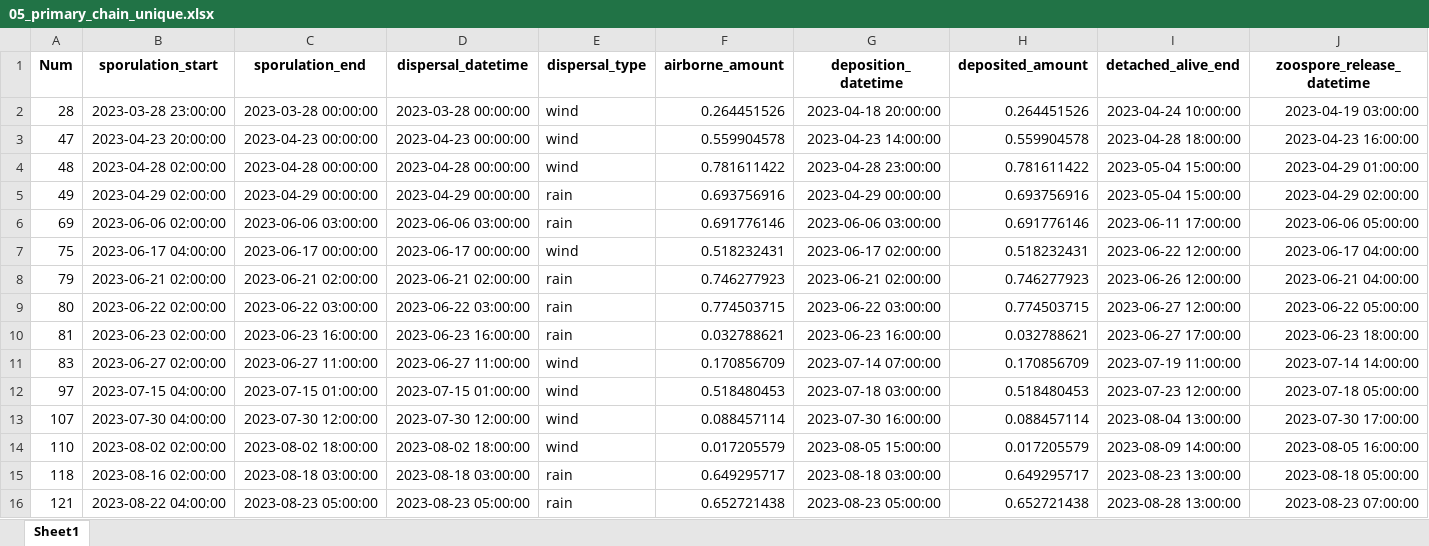
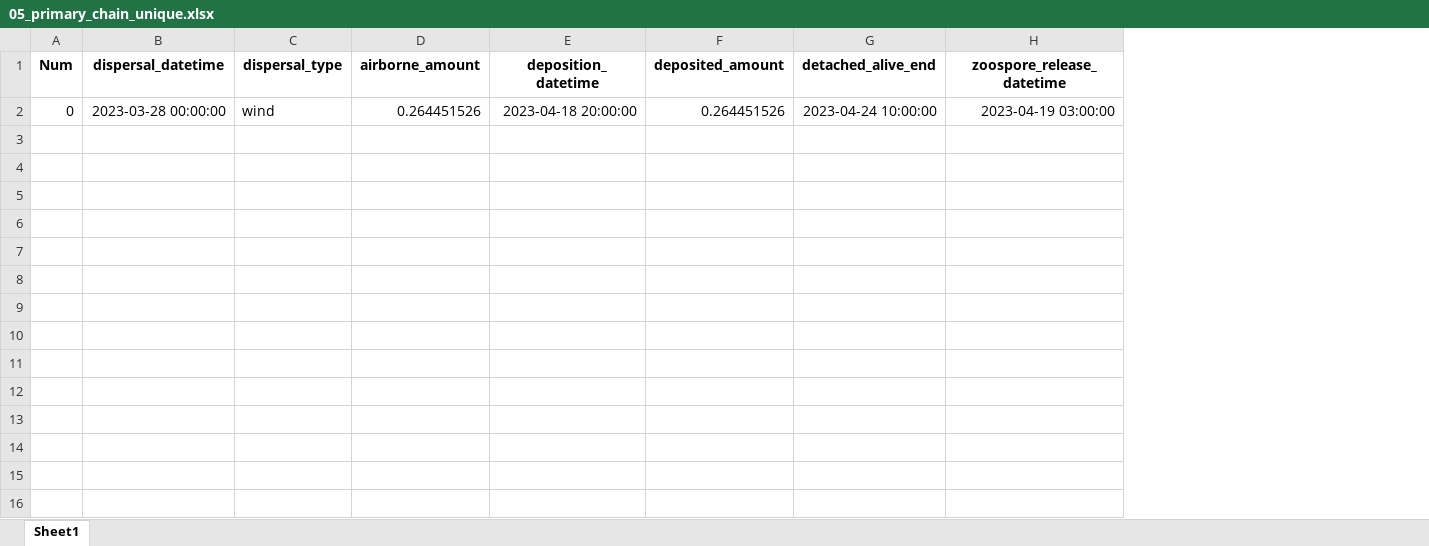
Before and after one commit to YAOLJ077/dm_first_inf, an Excel workbook: result/first_infection_DA_2023/05_primary_chain_unique.xlsx, sheet Sheet1, drawn as a sheet; only a part is shown; values as stored, in another font and other column widths than the file's, no borders; rows hold the shown columns only; the diff names each change by its address in the sheet, - before the commit and + after, or states it on an @@ line.

```diff
--- a/result/first_infection_DA_2023/05_primary_chain_unique.xlsx (sheet Sheet1)
+++ b/result/first_infection_DA_2023/05_primary_chain_unique.xlsx (sheet Sheet1)
-column B (sporulation_start), row 2: 2023-03-28 23:00:00
-column C (sporulation_end), row 2: 2023-03-28 00:00:00
-A2 (Num): 28
+A2 (Num): 0
-row 3: 47 | 2023-04-23 20:00:00 | 2023-04-23 00:00:00 | 2023-04-23 00:00:00 | wind | 0.559904578 | 2023-04-23 14:00:00 | 0.559904578 | 2023-04-28 18:00:00 | 2023-04-23 16:00:00
-row 4: 48 | 2023-04-28 02:00:00 | 2023-04-28 00:00:00 | 2023-04-28 00:00:00 | wind | 0.781611422 | 2023-04-28 23:00:00 | 0.781611422 | 2023-05-04 15:00:00 | 2023-04-29 01:00:00
-row 5: 49 | 2023-04-29 02:00:00 | 2023-04-29 00:00:00 | 2023-04-29 00:00:00 | rain | 0.693756916 | 2023-04-29 00:00:00 | 0.693756916 | 2023-05-04 15:00:00 | 2023-04-29 02:00:00
-row 6: 69 | 2023-06-06 02:00:00 | 2023-06-06 03:00:00 | 2023-06-06 03:00:00 | rain | 0.691776146 | 2023-06-06 03:00:00 | 0.691776146 | 2023-06-11 17:00:00 | 2023-06-06 05:00:00
-row 7: 75 | 2023-06-17 04:00:00 | 2023-06-17 00:00:00 | 2023-06-17 00:00:00 | wind | 0.518232431 | 2023-06-17 02:00:00 | 0.518232431 | 2023-06-22 12:00:00 | 2023-06-17 04:00:00
-row 8: 79 | 2023-06-21 02:00:00 | 2023-06-21 02:00:00 | 2023-06-21 02:00:00 | rain | 0.746277923 | 2023-06-21 02:00:00 | 0.746277923 | 2023-06-26 12:00:00 | 2023-06-21 04:00:00
-row 9: 80 | 2023-06-22 02:00:00 | 2023-06-22 03:00:00 | 2023-06-22 03:00:00 | rain | 0.774503715 | 2023-06-22 03:00:00 | 0.774503715 | 2023-06-27 12:00:00 | 2023-06-22 05:00:00
-row 10: 81 | 2023-06-23 02:00:00 | 2023-06-23 16:00:00 | 2023-06-23 16:00:00 | rain | 0.032788621 | 2023-06-23 16:00:00 | 0.032788621 | 2023-06-27 17:00:00 | 2023-06-23 18:00:00
-row 11: 83 | 2023-06-27 02:00:00 | 2023-06-27 11:00:00 | 2023-06-27 11:00:00 | wind | 0.170856709 | 2023-07-14 07:00:00 | 0.170856709 | 2023-07-19 11:00:00 | 2023-07-14 14:00:00
-row 12: 97 | 2023-07-15 04:00:00 | 2023-07-15 01:00:00 | 2023-07-15 01:00:00 | wind | 0.518480453 | 2023-07-18 03:00:00 | 0.518480453 | 2023-07-23 12:00:00 | 2023-07-18 05:00:00
-row 13: 107 | 2023-07-30 04:00:00 | 2023-07-30 12:00:00 | 2023-07-30 12:00:00 | wind | 0.088457114 | 2023-07-30 16:00:00 | 0.088457114 | 2023-08-04 13:00:00 | 2023-07-30 17:00:00
-row 14: 110 | 2023-08-02 02:00:00 | 2023-08-02 18:00:00 | 2023-08-02 18:00:00 | wind | 0.017205579 | 2023-08-05 15:00:00 | 0.017205579 | 2023-08-09 14:00:00 | 2023-08-05 16:00:00
-row 15: 118 | 2023-08-16 02:00:00 | 2023-08-18 03:00:00 | 2023-08-18 03:00:00 | rain | 0.649295717 | 2023-08-18 03:00:00 | 0.649295717 | 2023-08-23 13:00:00 | 2023-08-18 05:00:00
-row 16: 121 | 2023-08-22 04:00:00 | 2023-08-23 05:00:00 | 2023-08-23 05:00:00 | rain | 0.652721438 | 2023-08-23 05:00:00 | 0.652721438 | 2023-08-28 13:00:00 | 2023-08-23 07:00:00
```
Also changed, not shown: result/first_infection_DA_2023/01_attached_inventory.xlsx, result/first_infection_DA_2023/02_dispersal_cohorts.xlsx, 5 other files.
